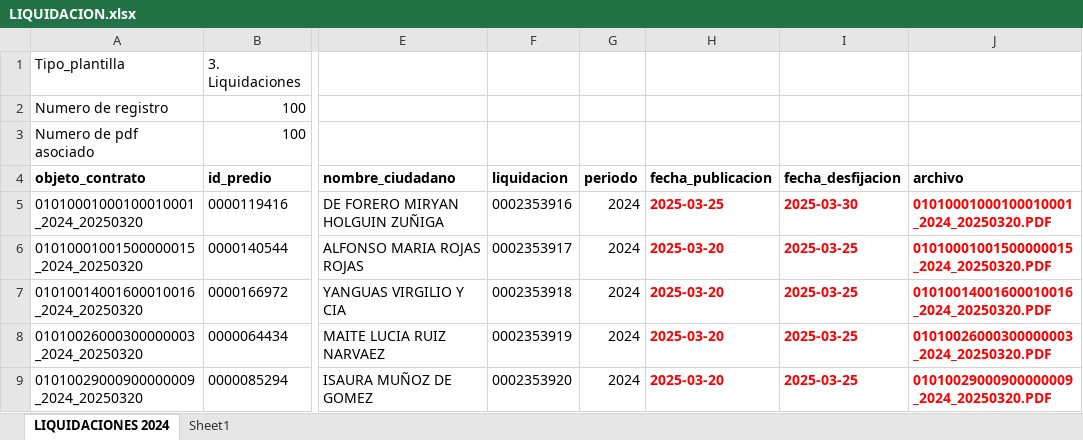
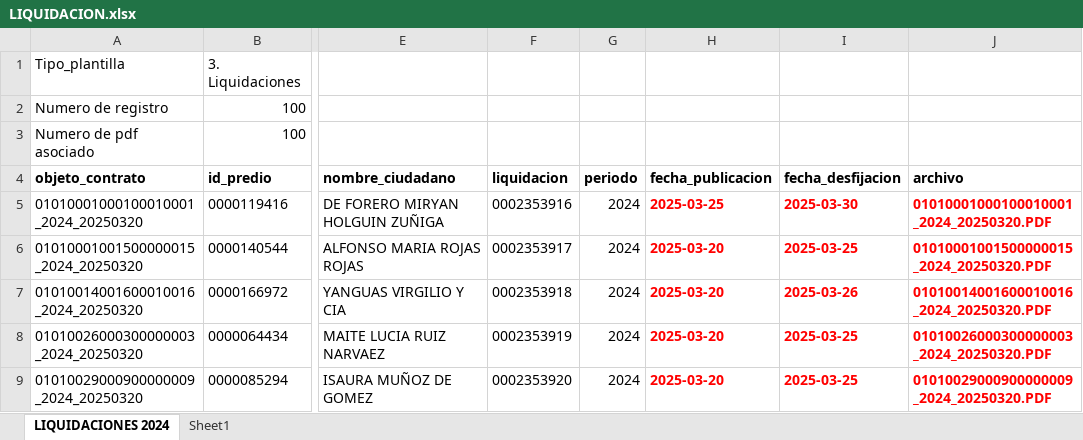
Before and after one commit to Jose-Daniel-G/multimedia_cam3, an Excel workbook: storage/app/public/users/jose.jdgo97/LIQUIDACION.xlsx, sheet LIQUIDACIONES 2024, drawn as a sheet; only a part is shown, gaps mark what is left out; values as stored, in another font and other column widths than the file's, no borders; the diff names each change by its address in the sheet, - before the commit and + after, or states it on an @@ line.

```diff
--- a/storage/app/public/users/jose.jdgo97/LIQUIDACION.xlsx (sheet LIQUIDACIONES 2024)
+++ b/storage/app/public/users/jose.jdgo97/LIQUIDACION.xlsx (sheet LIQUIDACIONES 2024)
-I7 (fecha_desfijacion): 2025-03-25
+I7 (fecha_desfijacion): 2025-03-26
```
Also changed, not shown: 2 other files.
